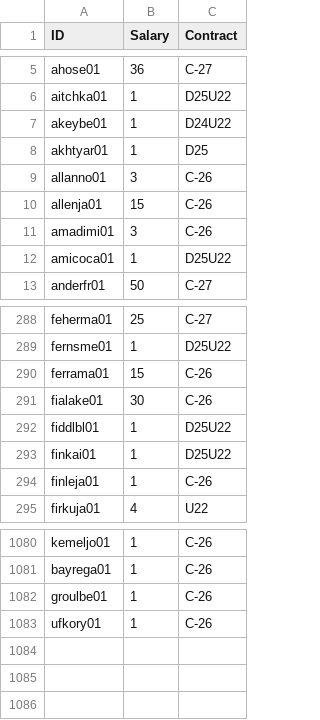
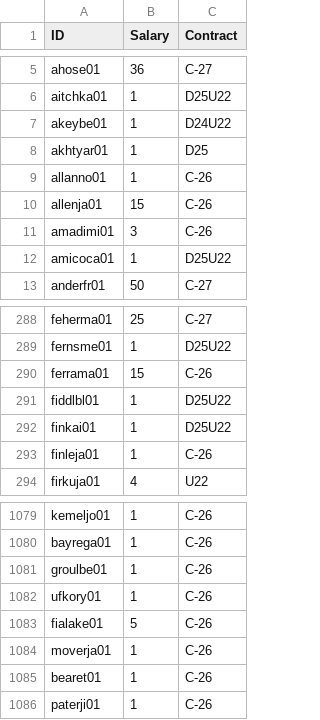
Before and after one commit to jduteau/fhl-dashboard-observable, a CSV file: src/data/contracts.csv, drawn as a sheet; only a part is shown, gaps mark what is left out.

```diff
--- a/src/data/contracts.csv
+++ b/src/data/contracts.csv
@@ -8,3 +8,3 @@ akeybe01,1,D24U22
 akhtyar01,1,D25
-allanno01,3,C-26
+allanno01,1,C-26
 allenja01,15,C-26
@@ -290,3 +290,2 @@ fernsme01,1,D25U22
 ferrama01,15,C-26
-fialake01,30,C-26
 fiddlbl01,1,D25U22
@@ -1083 +1082,5 @@ groulbe01,1,C-26
 ufkory01,1,C-26
+fialake01,5,C-26
+moverja01,1,C-26
+bearet01,1,C-26
+paterji01,1,C-26
```
Also changed, not shown: src/data/current_picks.csv, src/data/next_picks.csv, 4 other files.
